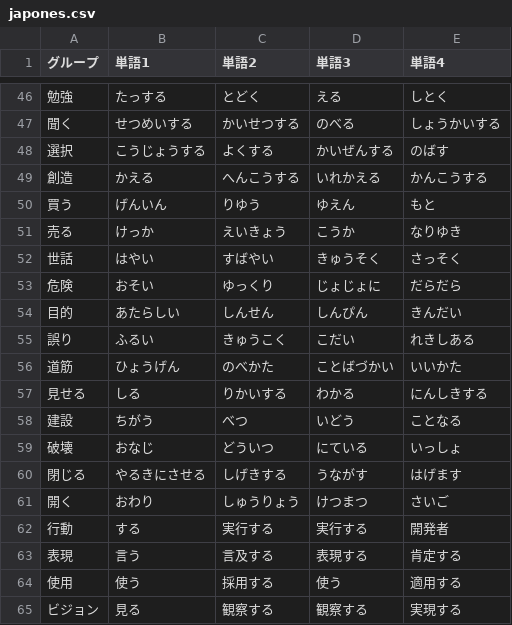
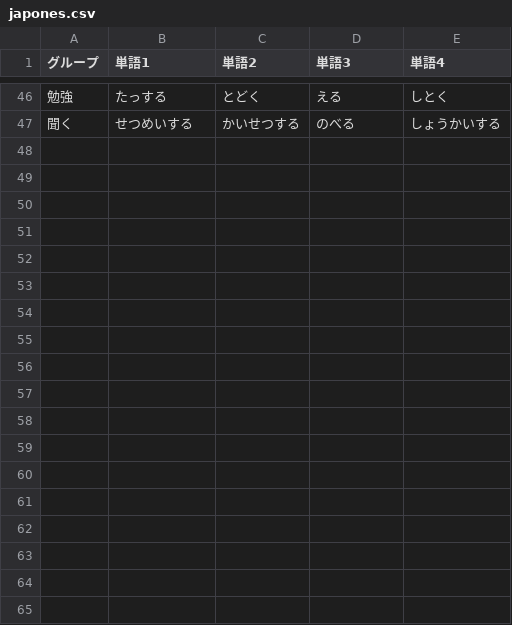
Before and after one commit to mcampos24/cont-django, a CSV file: idiomas/japones.csv, drawn as a sheet; only a part is shown, gaps mark what is left out; the diff names each change by its address in the sheet, - before the commit and + after, or states it on an @@ line.

```diff
--- a/idiomas/japones.csv
+++ b/idiomas/japones.csv
-row 48: 選択 | こうじょうする | よくする | かいぜんする | のばす
-row 49: 創造 | かえる | へんこうする | いれかえる | かんこうする
-row 50: 買う | げんいん | りゆう | ゆえん | もと
-row 51: 売る | けっか | えいきょう | こうか | なりゆき
-row 52: 世話 | はやい | すばやい | きゅうそく | さっそく
-row 53: 危険 | おそい | ゆっくり | じょじょに | だらだら
-row 54: 目的 | あたらしい | しんせん | しんぴん | きんだい
-row 55: 誤り | ふるい | きゅうこく | こだい | れきしある
-row 56: 道筋 | ひょうげん | のべかた | ことばづかい | いいかた
-row 57: 見せる | しる | りかいする | わかる | にんしきする
-row 58: 建設 | ちがう | べつ | いどう | ことなる
-row 59: 破壊 | おなじ | どういつ | にている | いっしょ
-row 60: 閉じる | やるきにさせる | しげきする | うながす | はげます
-row 61: 開く | おわり | しゅうりょう | けつまつ | さいご
-row 62: 行動 | する | 実行する | 実行する | 開発者
-row 63: 表現 | 言う | 言及する | 表現する | 肯定する
-row 64: 使用 | 使う | 採用する | 使う | 適用する
-row 65: ビジョン | 見る | 観察する | 観察する | 実現する
```
Also changed, not shown: idiomas/español.csv, idiomas/ingles.csv, 5 other files.
